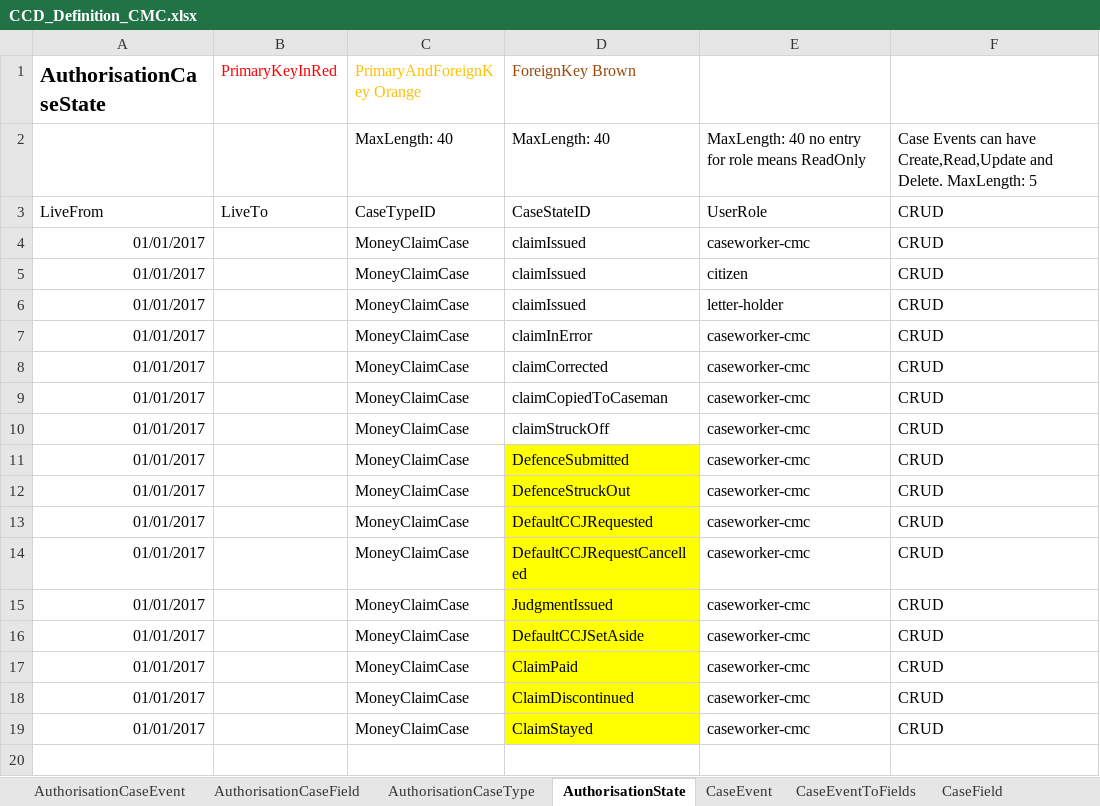
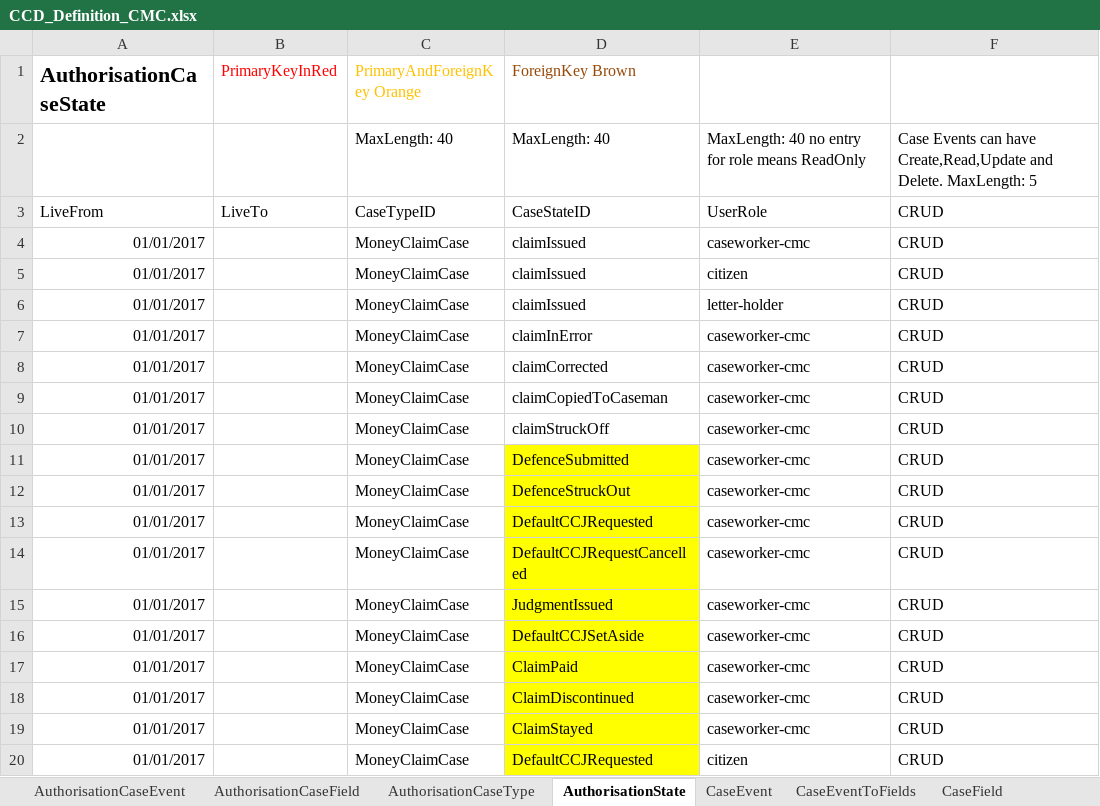
Before and after one commit to angusmack-msft/cmc-integration-tests, an Excel workbook: docker/ccd-definition-import/data/CCD_Definition_CMC.xlsx, sheet AuthorisationState, drawn as a sheet; values as stored, in another font and other column widths than the file's, no borders; charts and pictures not drawn; the diff names each change by its address in the sheet, - before the commit and + after, or states it on an @@ line.

Commit message:
Add authorization state for DefaultCCJRequested (#101)

```diff
--- a/docker/ccd-definition-import/data/CCD_Definition_CMC.xlsx (sheet AuthorisationState)
+++ b/docker/ccd-definition-import/data/CCD_Definition_CMC.xlsx (sheet AuthorisationState)
+row 20: 01/01/2017 |  | MoneyClaimCase | DefaultCCJRequested | citizen | CRUD
```
Also changed, not shown: charts or pictures.
